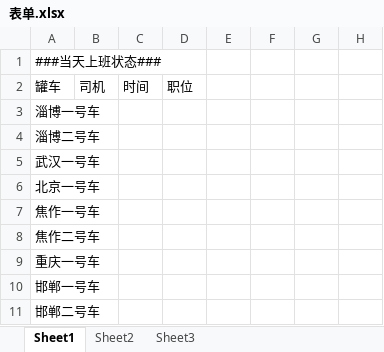
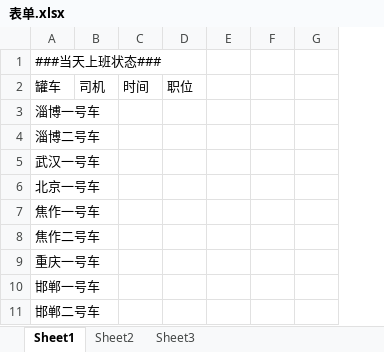
Before and after one commit to roadstoneydd/ydd, an Excel workbook: 融资/A轮/表单.xlsx, sheet Sheet1, drawn as a sheet; only a part is shown; values as stored, in another font and other column widths than the file's, no borders; the diff names each change by its address in the sheet, - before the commit and + after, or states it on an @@ line.

Commit message:
表单

```diff
--- a/融资/A轮/表单.xlsx (sheet Sheet1)
+++ b/融资/A轮/表单.xlsx (sheet Sheet1)
-column F, empty
```
